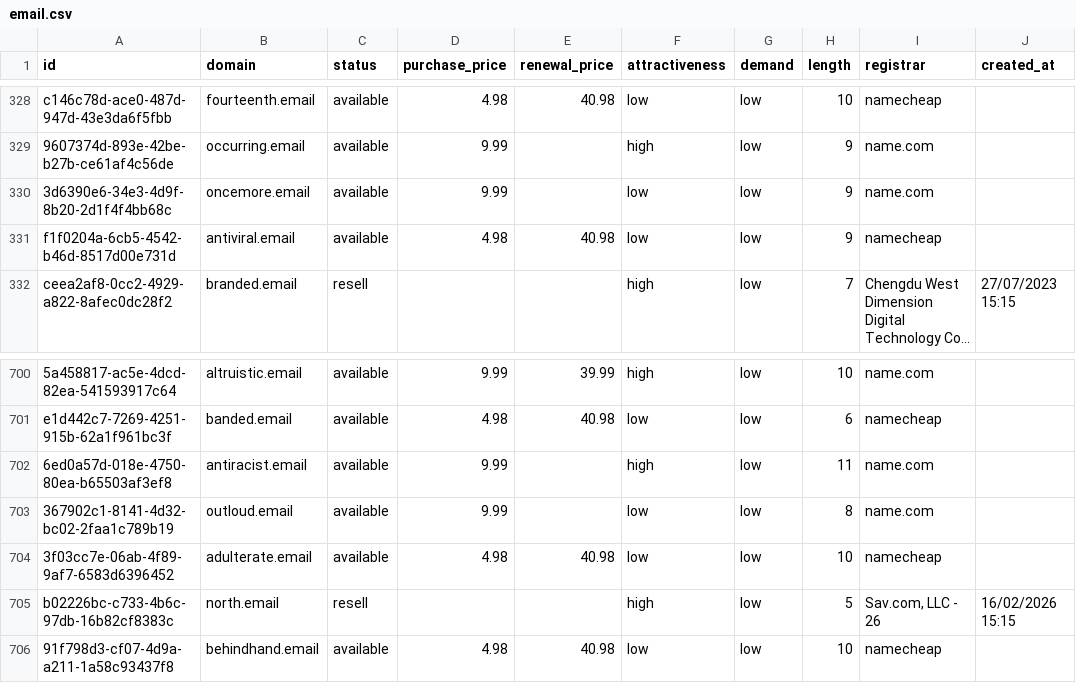
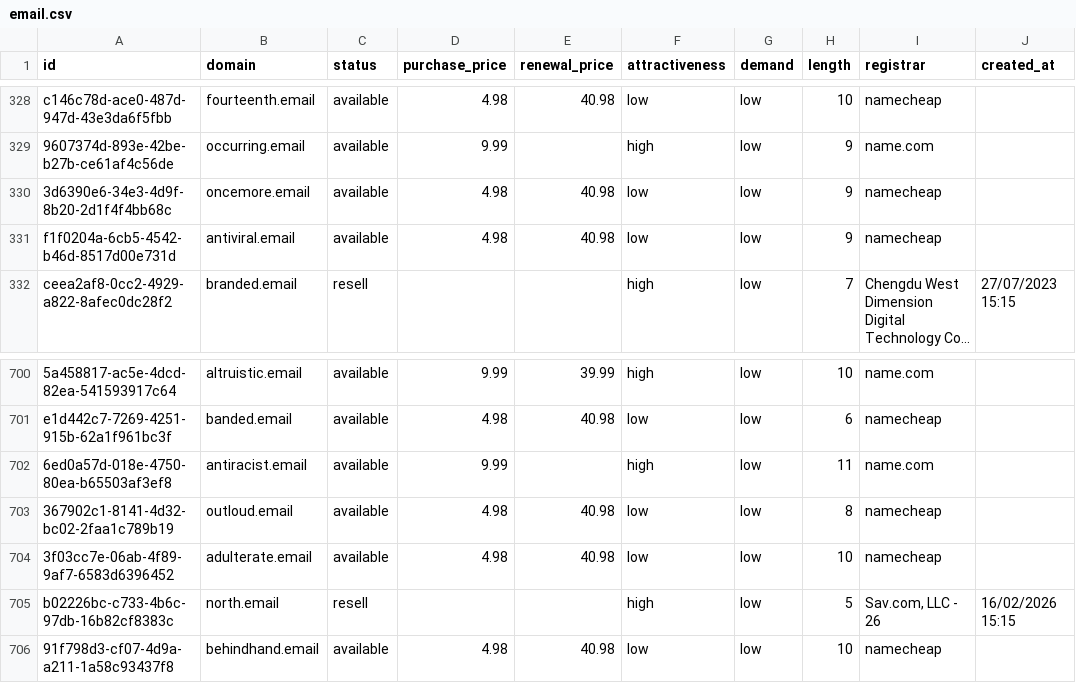
Before and after one commit to UniqueDomains/email-oneword-domains, a CSV file: email.csv, drawn as a sheet; only a part is shown, gaps mark what is left out; long unchanged cells end in …; the diff names each change by its address in the sheet, - before the commit and + after, or states it on an @@ line.

Commit message:
Domains update

```diff
--- a/email.csv
+++ b/email.csv
-D330 (purchase_price): 9.99
+D330 (purchase_price): 4.98
-E330 (renewal_price): (empty)
+E330 (renewal_price): 40.98
-I330 (registrar): name.com
+I330 (registrar): namecheap
-D703 (purchase_price): 9.99
+D703 (purchase_price): 4.98
-E703 (renewal_price): (empty)
+E703 (renewal_price): 40.98
-I703 (registrar): name.com
+I703 (registrar): namecheap
```
Also changed, not shown: 4 other files.
